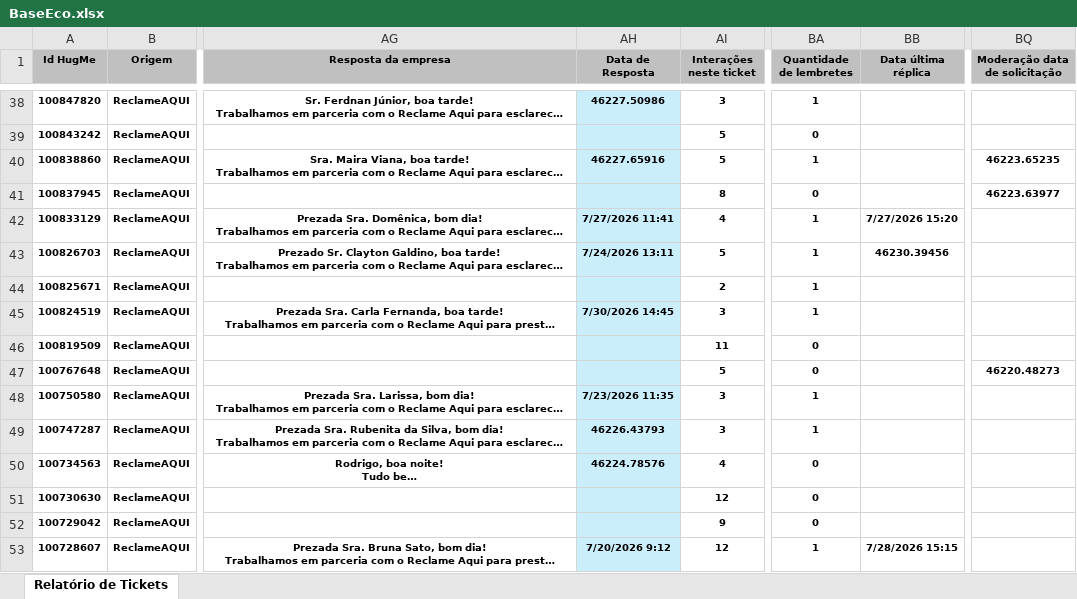
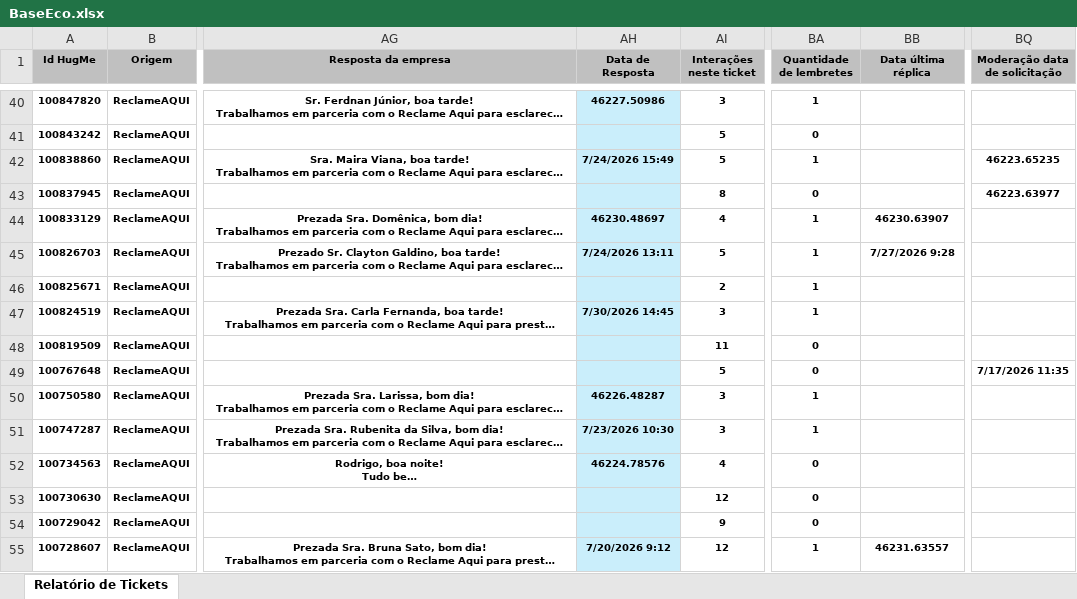
Before and after one commit to eduardacjr/Reclameaquiculligan, an Excel workbook: BaseEco.xlsx, sheet Relatório de Tickets, drawn as a sheet; only a part is shown, gaps mark what is left out; long unchanged cells end in …; values as stored, in another font and other column widths than the file's, no borders; addresses are those after the commit; the diff covers the shown part only; the diff names each change by its address in the sheet, - before the commit and + after, or states it on an @@ line.

Commit message:
Atualizacao de arquivos - 05/08/2026 10:02:13,88

```diff
--- a/BaseEco.xlsx (sheet Relatório de Tickets)
+++ b/BaseEco.xlsx (sheet Relatório de Tickets)
-AH42 (Data de Resposta): 46227.65916
+AH42 (Data de Resposta): 7/24/2026 15:49
-AH44 (Data de Resposta): 7/27/2026 11:41
+AH44 (Data de Resposta): 46230.48697
-BB44 (Data última réplica): 7/27/2026 15:20
+BB44 (Data última réplica): 46230.63907
-BB45 (Data última réplica): 46230.39456
+BB45 (Data última réplica): 7/27/2026 9:28
-BQ49 (Moderação data de solicitação): 46220.48273
+BQ49 (Moderação data de solicitação): 7/17/2026 11:35
-AH50 (Data de Resposta): 7/23/2026 11:35
+AH50 (Data de Resposta): 46226.48287
-AH51 (Data de Resposta): 46226.43793
+AH51 (Data de Resposta): 7/23/2026 10:30
-BB55 (Data última réplica): 7/28/2026 15:15
+BB55 (Data última réplica): 46231.63557
```
Also changed, not shown: 2 added rows, 1 removed row and 525 edited cells elsewhere in this sheet.
